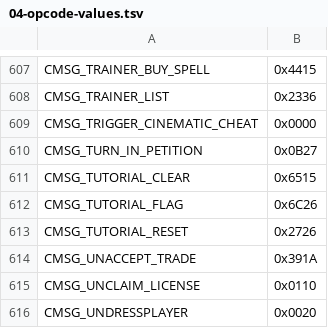
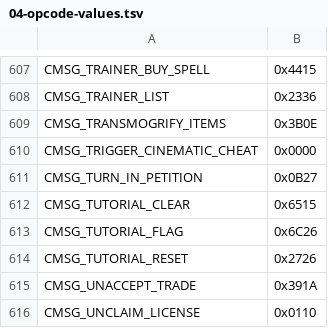
Before and after one commit to TheSCREWEDSoftware/azerothcore-wotlk, a TSV file: plan/04-opcode-values.tsv, drawn as a sheet; only a part is shown, gaps mark what is left out; the shorter side is filled out with more unchanged rows.

```diff
--- a/plan/04-opcode-values.tsv
+++ b/plan/04-opcode-values.tsv
@@ -608,2 +608,3 @@ CMSG_TRAINER_BUY_SPELL	0x4415
 CMSG_TRAINER_LIST	0x2336
+CMSG_TRANSMOGRIFY_ITEMS	0x3B0E
 CMSG_TRIGGER_CINEMATIC_CHEAT	0x0000
```
Also changed, not shown: 12 other files.
